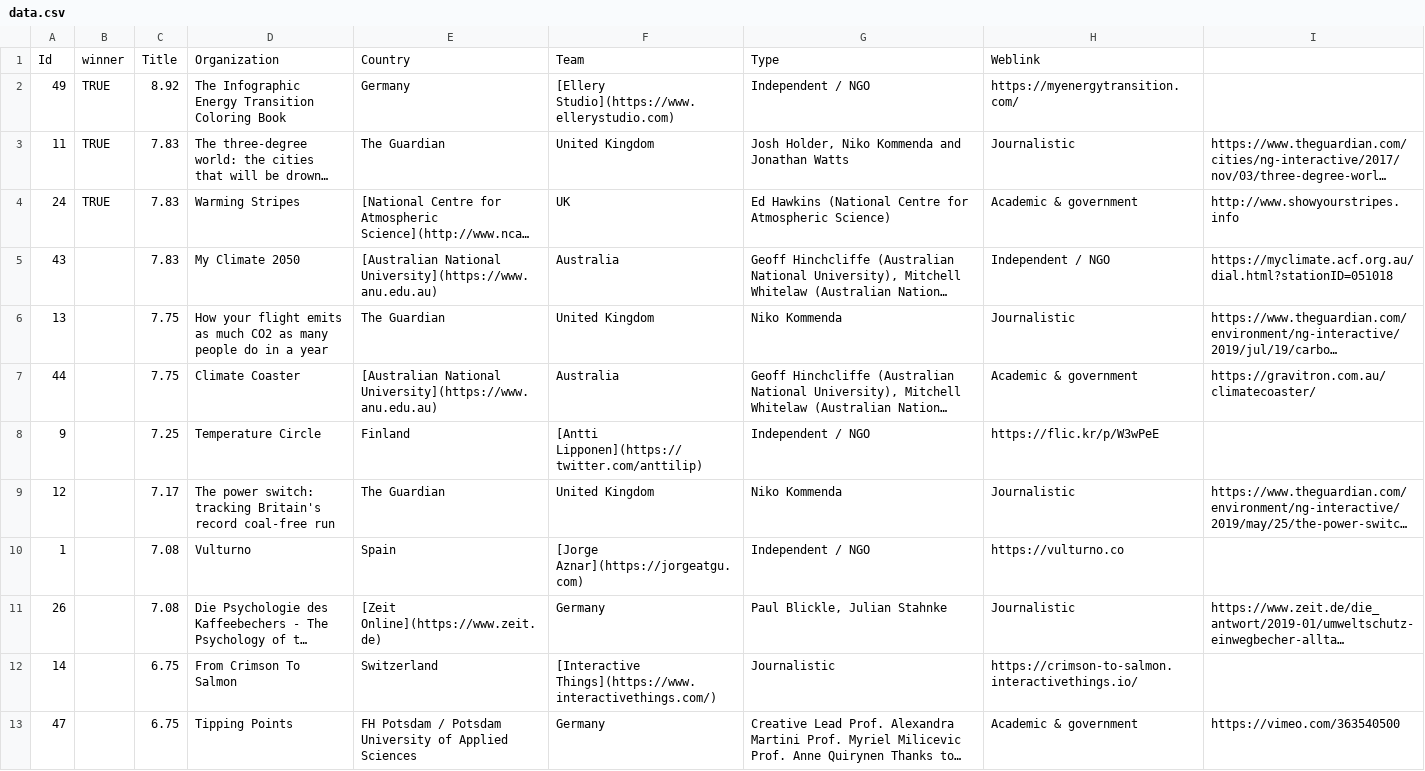
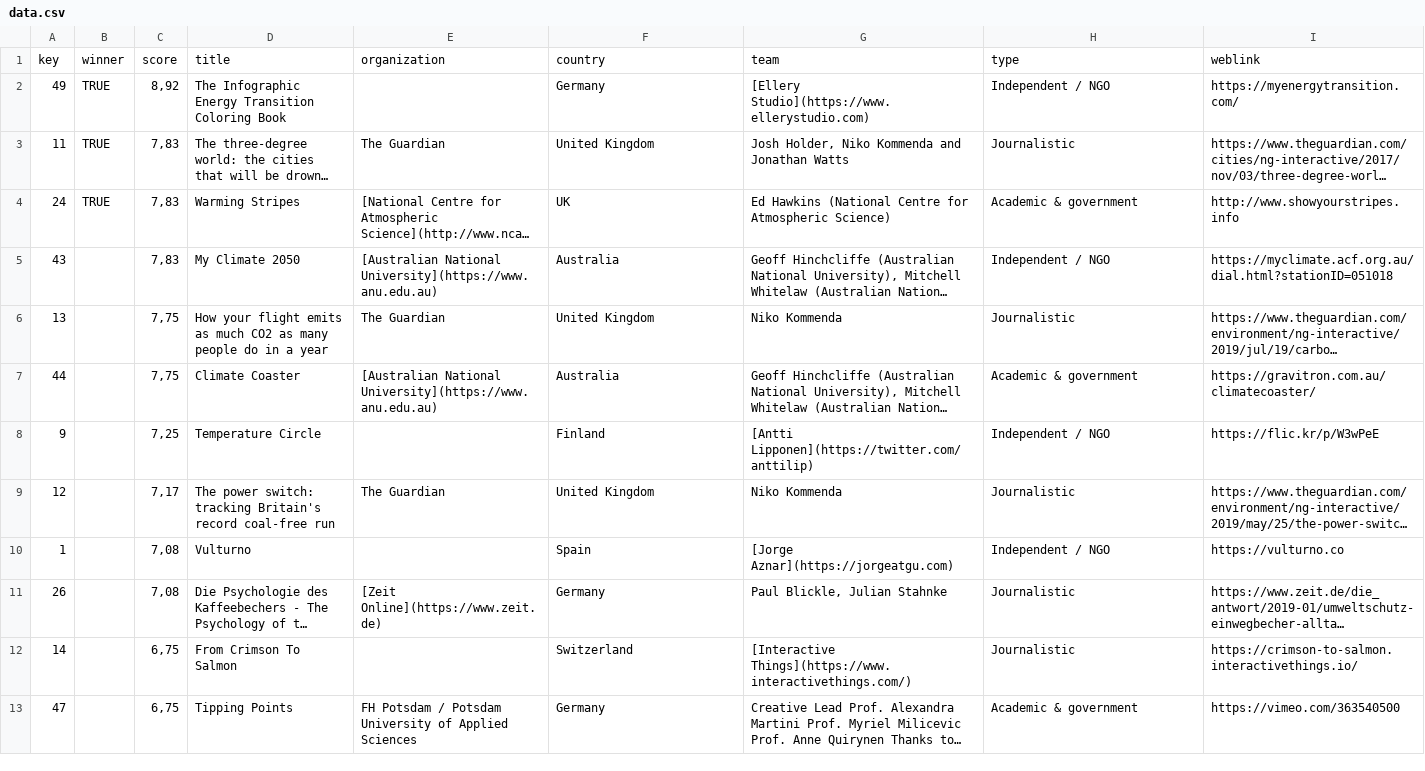
Before and after one commit to uclab-potsdam/vff, a CSV file: static/data.csv, drawn as a sheet; only a part is shown; long unchanged cells end in …; removed rows and columns are numbered as before the commit, all else as after; the diff covers the shown part only; the diff names each change by its address in the sheet, - before the commit and + after, or states it on an @@ line.

Commit message:
update: use local data

```diff
--- a/static/data.csv
+++ b/static/data.csv
-row 1: Id | winner | Title | Organization | Country | Team | Type | Weblink
+row 1: key | winner | score | title | organization | country | team | type | weblink
-C2: 8.92
+C2: 8,92
-E2: Germany
+E2: (empty)
-F2: [Ellery Studio](https://www.ellerystudio.com)
+F2: Germany
-G2: Independent / NGO
+G2: [Ellery Studio](https://www.ellerystudio.com)
-H2: https://myenergytransition.com/
+H2: Independent / NGO
-I2: (empty)
+I2: https://myenergytransition.com/
-C3:C5: 7.83
+C3:C5: 7,83
-C6:C7: 7.75
+C6:C7: 7,75
-C8: 7.25
+C8: 7,25
-E8: Finland
+E8: (empty)
-F8: [Antti Lipponen](https://twitter.com/anttilip)
+F8: Finland
-G8: Independent / NGO
+G8: [Antti Lipponen](https://twitter.com/anttilip)
-H8: https://flic.kr/p/W3wPeE
+H8: Independent / NGO
-I8: (empty)
+I8: https://flic.kr/p/W3wPeE
-C9: 7.17
+C9: 7,17
-C10:C11: 7.08
+C10:C11: 7,08
-E10: Spain
+E10: (empty)
-F10: [Jorge Aznar](https://jorgeatgu.com)
+F10: Spain
-G10: Independent / NGO
+G10: [Jorge Aznar](https://jorgeatgu.com)
-H10: https://vulturno.co
+H10: Independent / NGO
-I10: (empty)
+I10: https://vulturno.co
-C12:C13: 6.75
+C12:C13: 6,75
-E12: Switzerland
+E12: (empty)
-F12: [Interactive Things](https://www.interactivethings.com/)
+F12: Switzerland
-G12: Journalistic
+G12: [Interactive Things](https://www.interactivethings.com/)
-H12: https://crimson-to-salmon.interactivethings.io/
+H12: Journalistic
-I12: (empty)
+I12: https://crimson-to-salmon.interactivethings.io/
```
Also changed, not shown: 79 edited cells elsewhere in this file, 5 other files.
